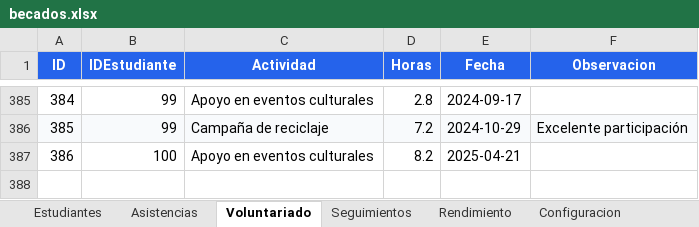
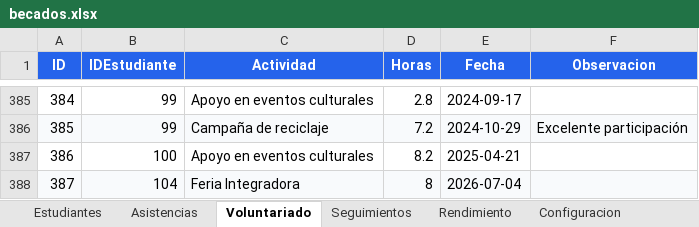
Before and after one commit to EliasO23/sistema_seguimiento_becas, an Excel workbook: data/becados.xlsx, sheet Voluntariado, drawn as a sheet; only a part is shown, gaps mark what is left out; values as stored, in another font and other column widths than the file's, no borders; the diff names each change by its address in the sheet, - before the commit and + after, or states it on an @@ line.

```diff
--- a/data/becados.xlsx (sheet Voluntariado)
+++ b/data/becados.xlsx (sheet Voluntariado)
+row 388: 387 | 104 | Feria Integradora | 8 | 2026-07-04
```
Also changed, not shown: sheet Estudiantes, sheet Seguimientos, sheet Asistencias, sheet Rendimiento, 36 other files.
